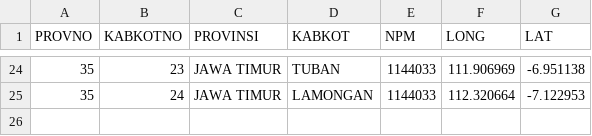
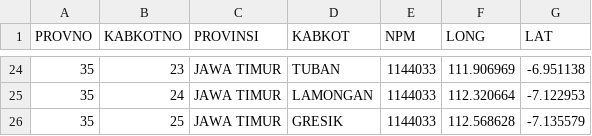
Before and after one commit to peuyeum/peuyeum, a CSV file: docs/jatim.csv, drawn as a sheet; only a part is shown, gaps mark what is left out; the diff names each change by its address in the sheet, - before the commit and + after, or states it on an @@ line.

Commit message:
35,25,JAWA TIMUR,GRESIK

```diff
--- a/docs/jatim.csv
+++ b/docs/jatim.csv
+row 26: 35 | 25 | JAWA TIMUR | GRESIK | 1144033 | 112.568628 | -7.135579
```
Also changed, not shown: 1 other file.
